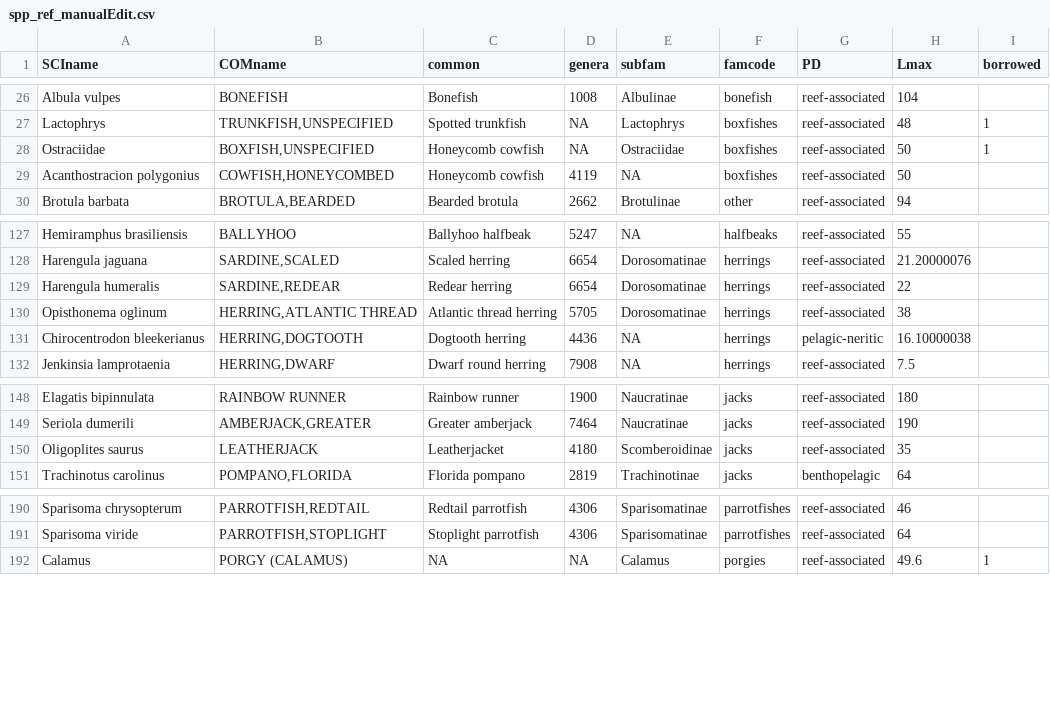
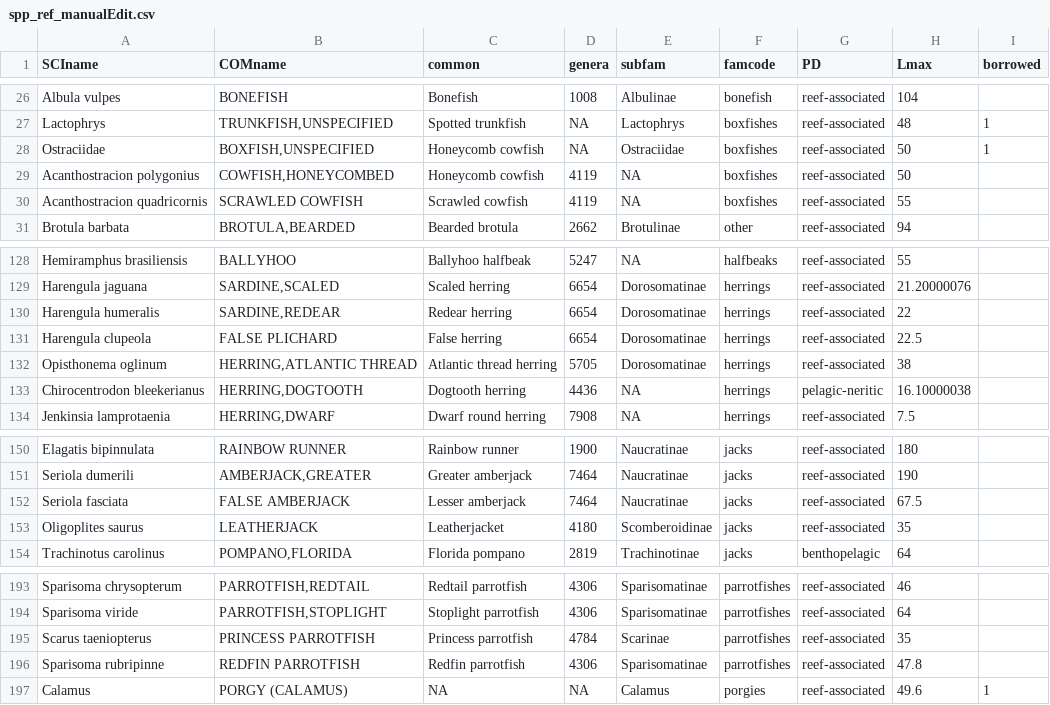
Before and after one commit to Gulf-IEA/Caribbean-ESR, a CSV file: indicator_processing/fishery_dependent/spp_ref_manualEdit.csv, drawn as a sheet; only a part is shown, gaps mark what is left out; the diff names each change by its address in the sheet, - before the commit and + after, or states it on an @@ line.

```diff
--- a/indicator_processing/fishery_dependent/spp_ref_manualEdit.csv
+++ b/indicator_processing/fishery_dependent/spp_ref_manualEdit.csv
+row 30: Acanthostracion quadricornis | SCRAWLED COWFISH | Scrawled cowfish | 4119 | NA | boxfishes | reef-associated | 55
+row 131: Harengula clupeola | FALSE PLICHARD | False herring | 6654 | Dorosomatinae | herrings | reef-associated | 22.5
+row 152: Seriola fasciata | FALSE AMBERJACK | Lesser amberjack | 7464 | Naucratinae | jacks | reef-associated | 67.5
+row 195: Scarus taeniopterus | PRINCESS PARROTFISH | Princess parrotfish | 4784 | Scarinae | parrotfishes | reef-associated | 35
+row 196: Sparisoma rubripinne | REDFIN PARROTFISH | Redfin parrotfish | 4306 | Sparisomatinae | parrotfishes | reef-associated | 47.8
```
Also changed, not shown: 5 other files.
